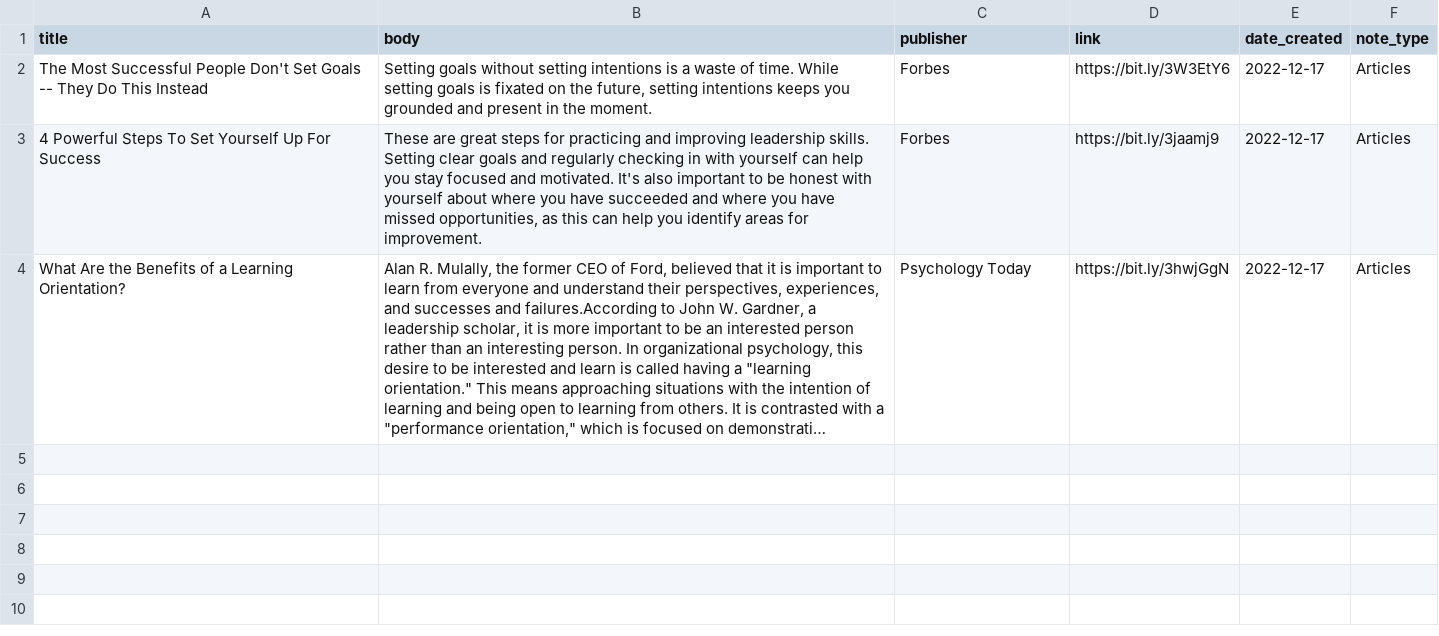
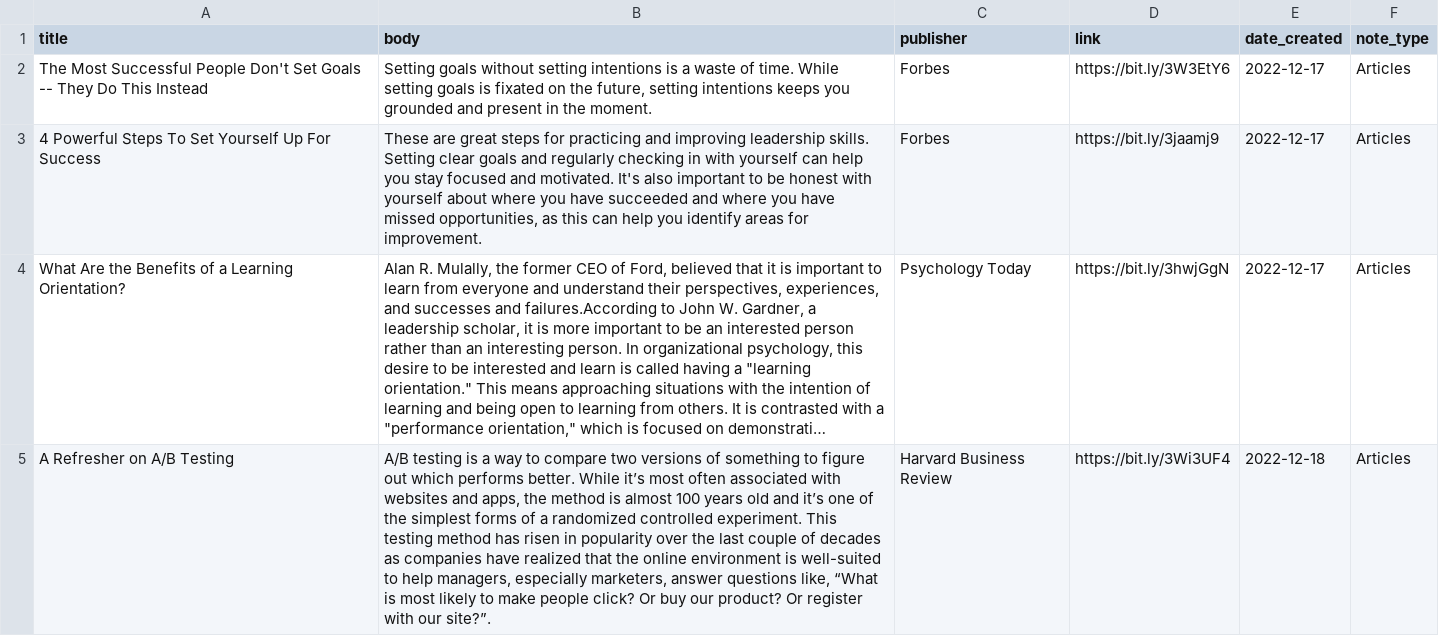
Before and after one commit to DreKwasi/swift_notes, a CSV file: assets/self_dev/data/self_dev.csv, drawn as a sheet; long unchanged cells end in …; the diff names each change by its address in the sheet, - before the commit and + after, or states it on an @@ line.

Commit message:
Assets for New Subjects

```diff
--- a/assets/self_dev/data/self_dev.csv
+++ b/assets/self_dev/data/self_dev.csv
+row 5: A Refresher on A/B Testing | A/B testing is a way to compare two versions of something to figure out which performs better. While it’s most often associated with websites and apps, the method is almost 100 years old and it’s one of the simplest forms of a randomized controlled experiment. This testing method has risen in popularity over the last couple of decades as companies have realized that the online environment is well-suited to help managers, especially marketers, answer questions like, “What is most likely to make people click? Or buy our product? Or register with our site?”. | Harvard Business Review | https://bit.ly/3Wi3UF4 | 2022-12-18 | Articles
```
Also changed, not shown: 2 other files.
